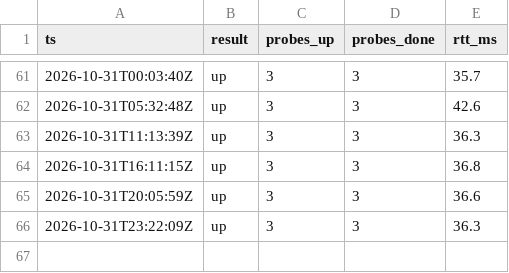
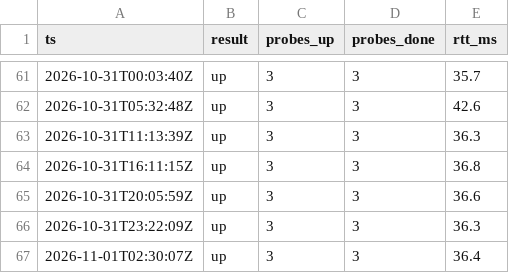
Before and after one commit to milanoleonardo/nassau-power-monitor, a CSV file: docs/log.csv, drawn as a sheet; only a part is shown, gaps mark what is left out; the diff names each change by its address in the sheet, - before the commit and + after, or states it on an @@ line.

```diff
--- a/docs/log.csv
+++ b/docs/log.csv
+row 67: 2026-11-01T02:30:07Z | up | 3 | 3 | 36.4
```
Also changed, not shown: 1 other file.
